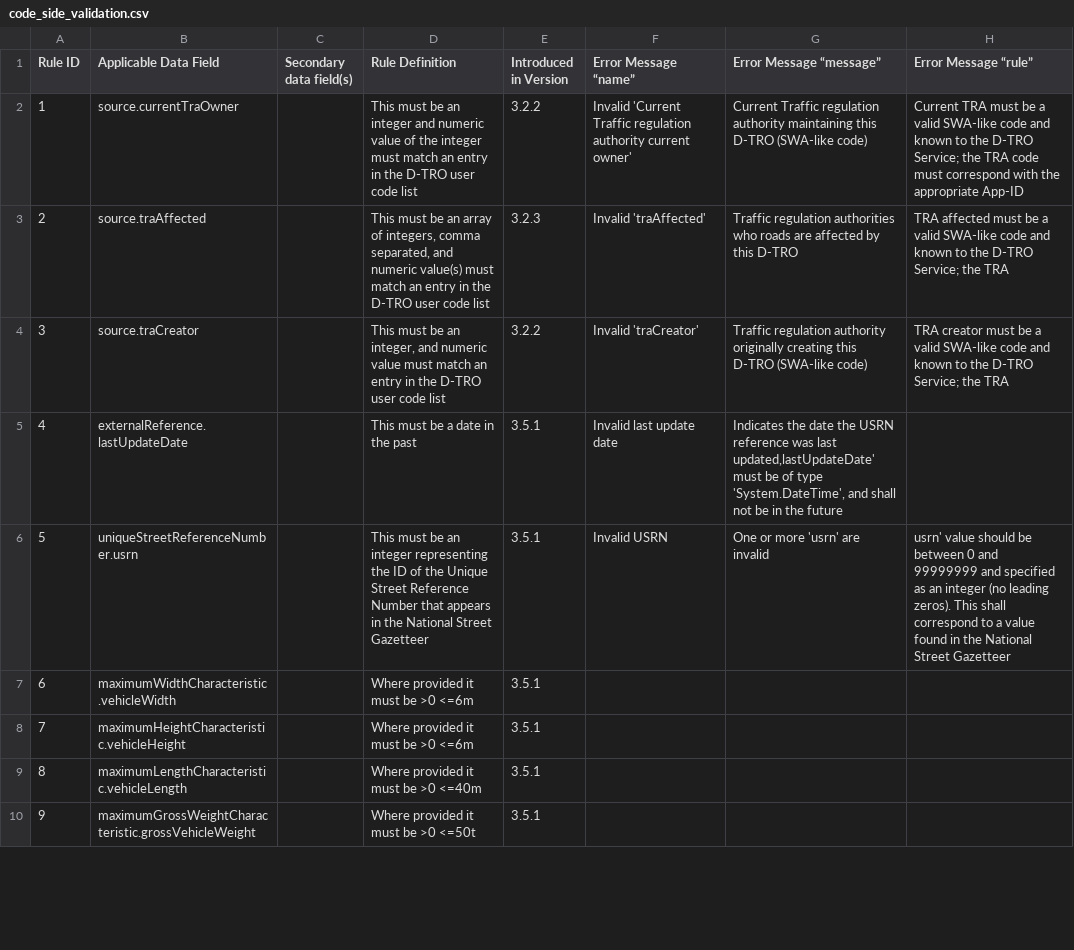
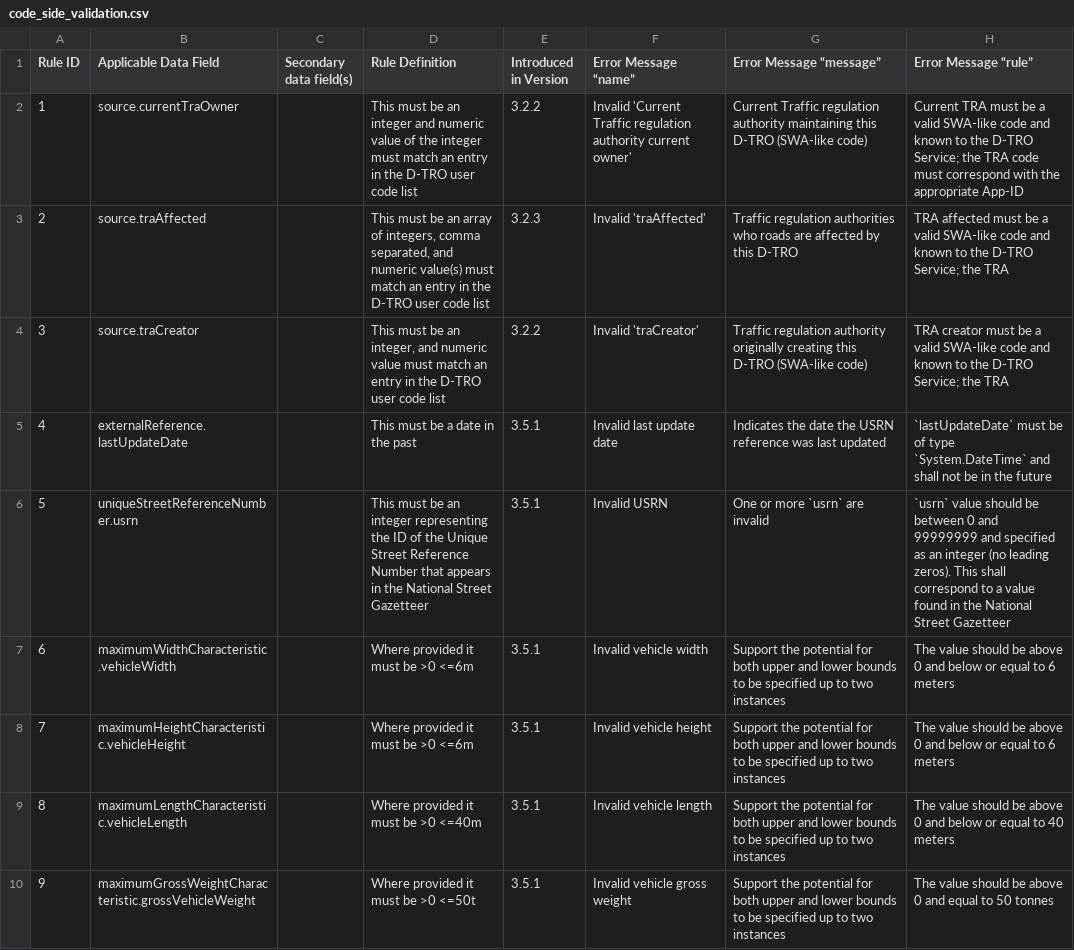
Before and after one commit to pa-digital/dft-dtro-api-docs, a CSV file: data-model-user-guide/source/table_data/code_side_validation.csv, drawn as a sheet; only a part is shown; the diff covers the shown part only.

```diff
--- a/data-model-user-guide/source/table_data/code_side_validation.csv
+++ b/data-model-user-guide/source/table_data/code_side_validation.csv
@@ -4,7 +4,7 @@ Rule ID,Applicable Data Field,Secondary data field(s),Rule Definition,Introduced
 3,source.traCreator,,"This must be an integer, and numeric value must match an entry in the D-TRO user code list",3.2.2,Invalid 'traCreator',Traffic regulation authority originally creating this D-TRO (SWA-like code),TRA creator must be a valid SWA-like code and known to the D-TRO Service; the TRA
-4,externalReference.lastUpdateDate,,This must be a date in the past,3.5.1,Invalid last update date,"Indicates the date the USRN reference was last updated,lastUpdateDate' must be of type 'System.DateTime', and shall not be in the future"
-5,uniqueStreetReferenceNumber.usrn,,This must be an integer representing the ID of the Unique Street Reference Number that appears in the National Street Gazetteer,3.5.1,Invalid USRN,One or more 'usrn' are invalid,usrn' value should be between 0 and 99999999 and specified as an integer (no leading zeros). This shall correspond to a value found in the National Street Gazetteer
-6,maximumWidthCharacteristic.vehicleWidth,,Where provided it must be >0 <=6m,3.5.1,,,
-7,maximumHeightCharacteristic.vehicleHeight,,Where provided it must be >0 <=6m,3.5.1,,,
-8,maximumLengthCharacteristic.vehicleLength,,Where provided it must be >0 <=40m,3.5.1,,,
-9,maximumGrossWeightCharacteristic.grossVehicleWeight,,Where provided it must be >0 <=50t,3.5.1,,,
+4,externalReference.lastUpdateDate,,This must be a date in the past,3.5.1,Invalid last update date,Indicates the date the USRN reference was last updated,`lastUpdateDate` must be of type `System.DateTime` and shall not be in the future
+5,uniqueStreetReferenceNumber.usrn,,This must be an integer representing the ID of the Unique Street Reference Number that appears in the National Street Gazetteer,3.5.1,Invalid USRN,One or more `usrn` are invalid,`usrn` value should be between 0 and 99999999 and specified as an integer (no leading zeros). This shall correspond to a value found in the National Street Gazetteer
+6,maximumWidthCharacteristic.vehicleWidth,,Where provided it must be >0 <=6m,3.5.1,Invalid vehicle width,Support the potential for both upper and lower bounds to be specified up to two instances,The value should be above 0 and below or equal to 6 meters
+7,maximumHeightCharacteristic.vehicleHeight,,Where provided it must be >0 <=6m,3.5.1,Invalid vehicle height,Support the potential for both upper and lower bounds to be specified up to two instances,The value should be above 0 and below or equal to 6 meters
+8,maximumLengthCharacteristic.vehicleLength,,Where provided it must be >0 <=40m,3.5.1,Invalid vehicle length,Support the potential for both upper and lower bounds to be specified up to two instances,The value should be above 0 and below or equal to 40 meters
+9,maximumGrossWeightCharacteristic.grossVehicleWeight,,Where provided it must be >0 <=50t,3.5.1,Invalid vehicle gross weight,Support the potential for both upper and lower bounds to be specified up to two instances,The value should be above 0 and equal to 50 tonnes
```
Also changed, not shown: 16 edited cells elsewhere in this file, data-model-user-guide/source/table_data/document_control.csv, 2 other files.
